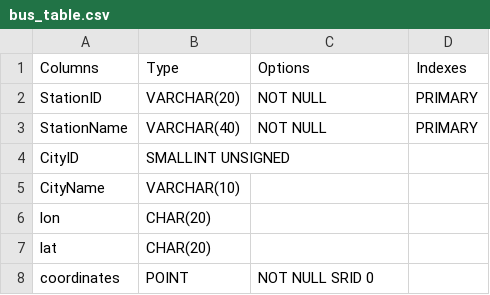
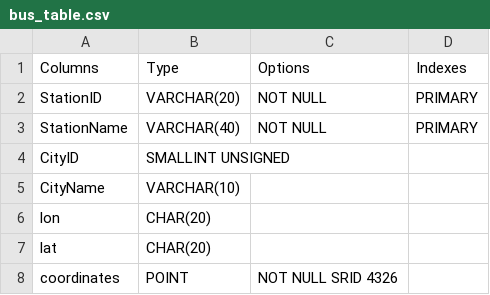
Before and after one commit to chestnut1717/studio_DB, a CSV file: schema/bus_table.csv, drawn as a sheet.

Commit message:
(build_DB) coordinates SRID 0 -> SRID4326(WGS84)

```diff
--- a/schema/bus_table.csv
+++ b/schema/bus_table.csv
@@ -7,2 +7,2 @@ lon,CHAR(20),,
 lat,CHAR(20),,
-coordinates,POINT,NOT NULL SRID 0,
+coordinates,POINT,NOT NULL SRID 4326,
```
Also changed, not shown: 1 other file.
